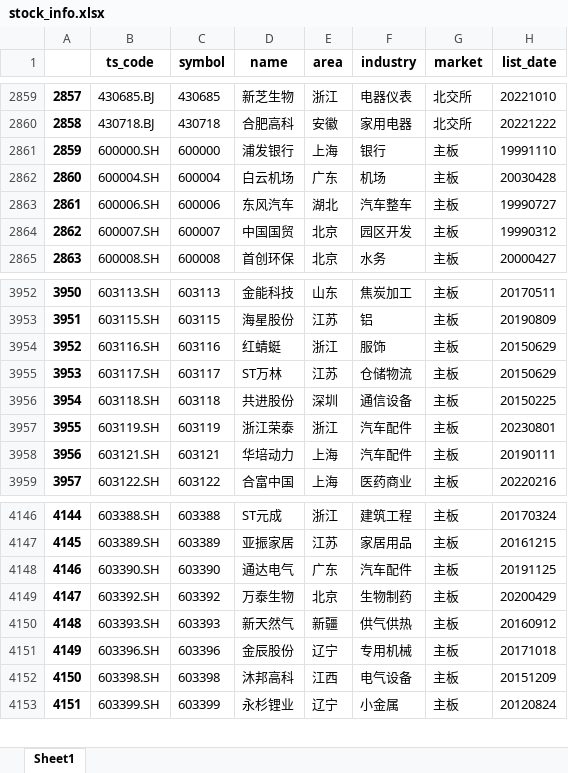
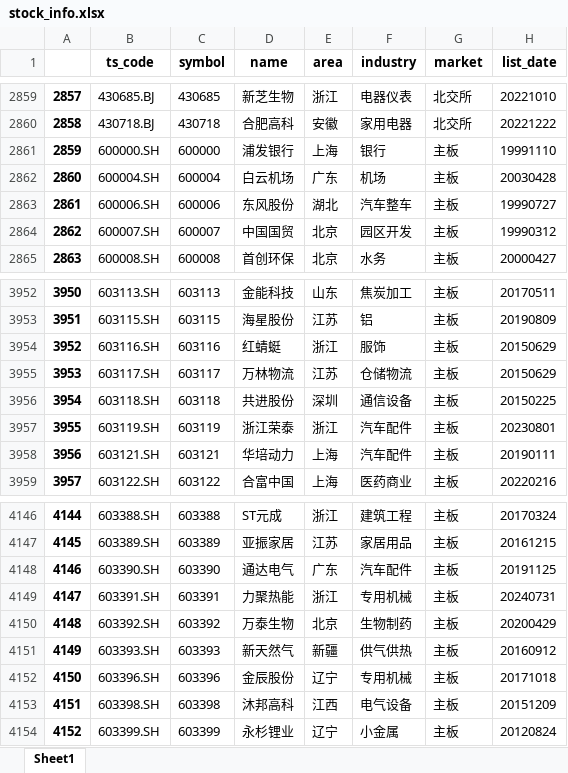
Before and after one commit to millionPan/toptenwork, an Excel workbook: stock_info.xlsx, sheet Sheet1, drawn as a sheet; only a part is shown, gaps mark what is left out; values as stored, in another font and other column widths than the file's, no borders; addresses are those after the commit; the diff names each change by its address in the sheet, - before the commit and + after, or states it on an @@ line.

```diff
--- a/stock_info.xlsx (sheet Sheet1)
+++ b/stock_info.xlsx (sheet Sheet1)
-D2863 (name): 东风汽车
+D2863 (name): 东风股份
-D3955 (name): ST万林
+D3955 (name): 万林物流
+row 4149: 4147 | 603391.SH | 603391 | 力聚热能 | 浙江 | 专用机械 | 主板 | 20240731
@@ column A renumbered from row 4150 down @@
```
Also changed, not shown: dailymarket/dailymarketmerge.xlsx, 1 other file.
